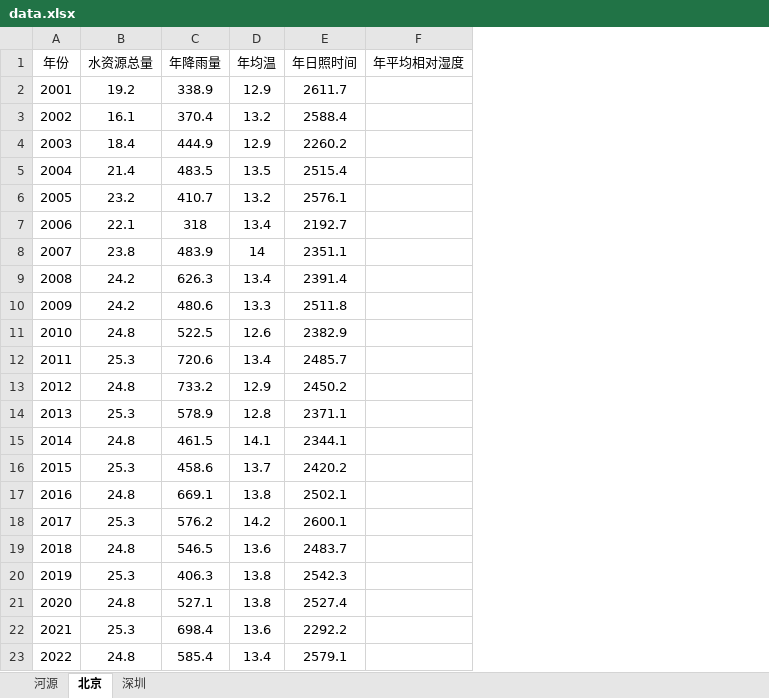
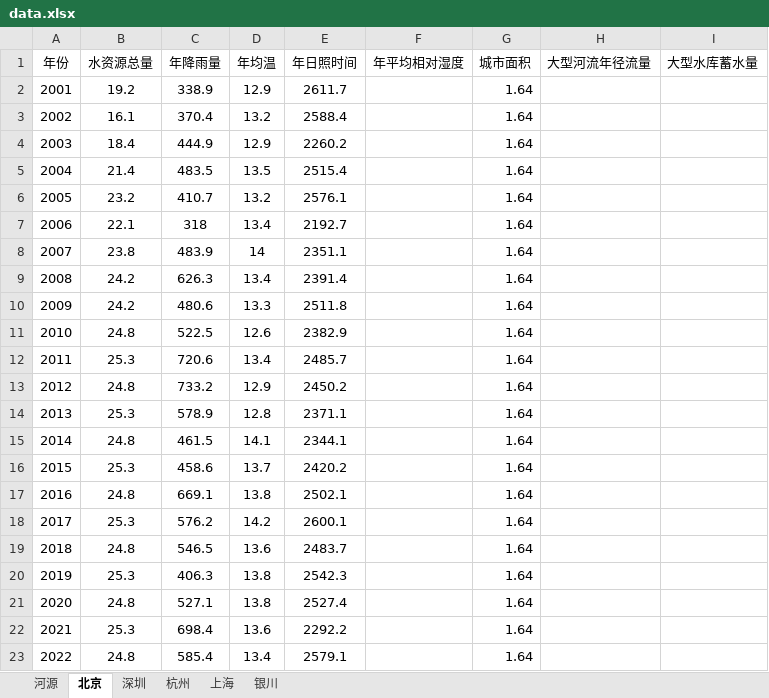
Before and after one commit to xieyuen/Modeling-Program, an Excel workbook: data/data.xlsx, sheet 北京, drawn as a sheet; values as stored, in another font and other column widths than the file's, no borders; the diff names each change by its address in the sheet, - before the commit and + after, or states it on an @@ line.

```diff
--- a/data/data.xlsx (sheet 北京)
+++ b/data/data.xlsx (sheet 北京)
+sheet tab: 杭州
+sheet tab: 上海
+sheet tab: 银川
+column G (城市面积), rows 2-23: all 1.64
+column H (大型河流年径流量), empty
+column I (大型水库蓄水量), empty
```
Also changed, not shown: sheet 河源, sheet 深圳, 18 other files.
